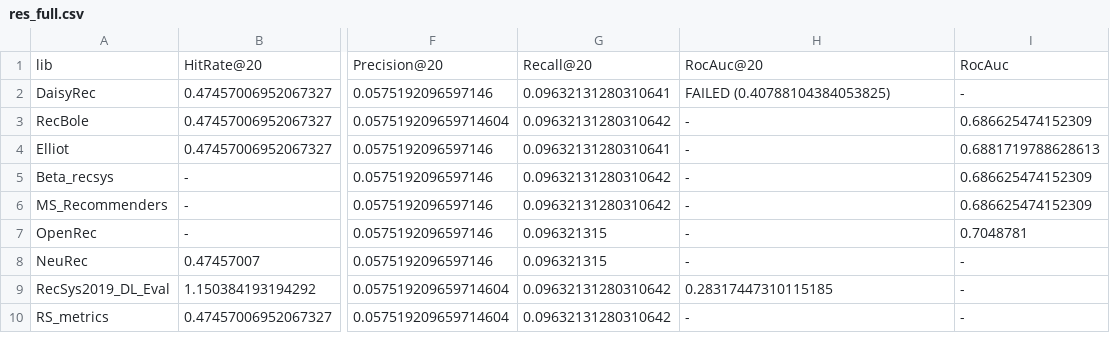
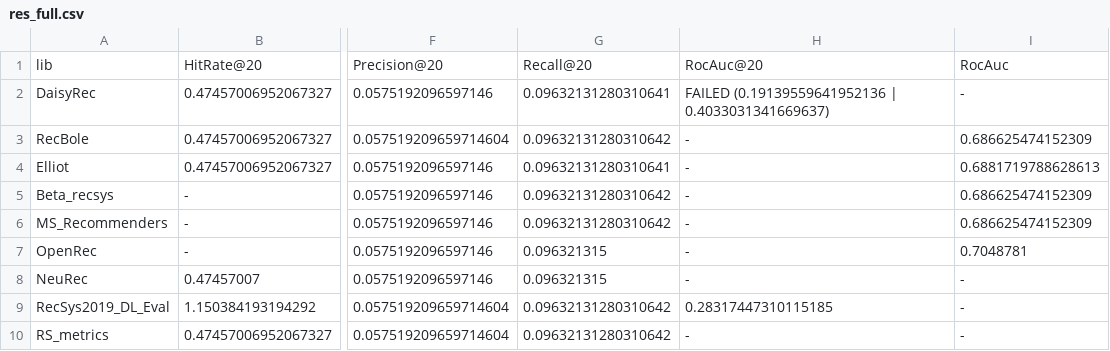
Before and after one commit to Darel13712/compare_metrics, a CSV file: res_full.csv, drawn as a sheet; only a part is shown, gaps mark what is left out; the diff names each change by its address in the sheet, - before the commit and + after, or states it on an @@ line.

Commit message:
fix auc for daisy

```diff
--- a/res_full.csv
+++ b/res_full.csv
-H2: FAILED (0.40788104384053825)
+H2: FAILED (0.19139559641952136 | 0.4033031341669637)
```
